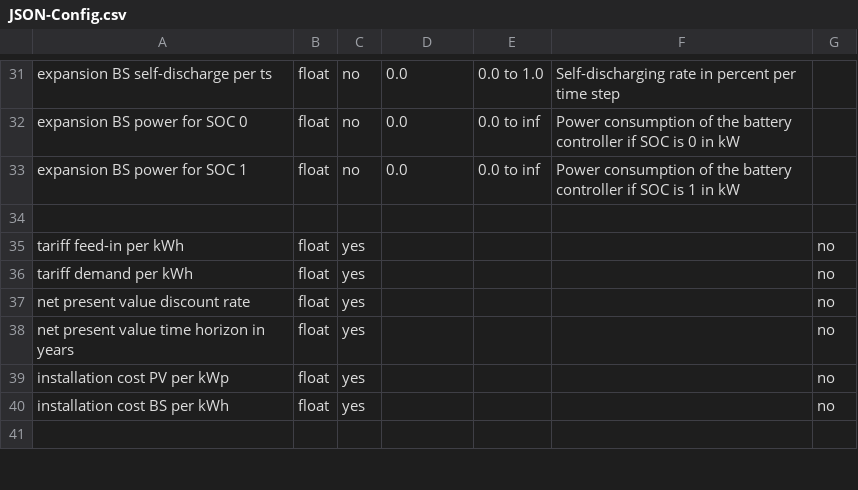
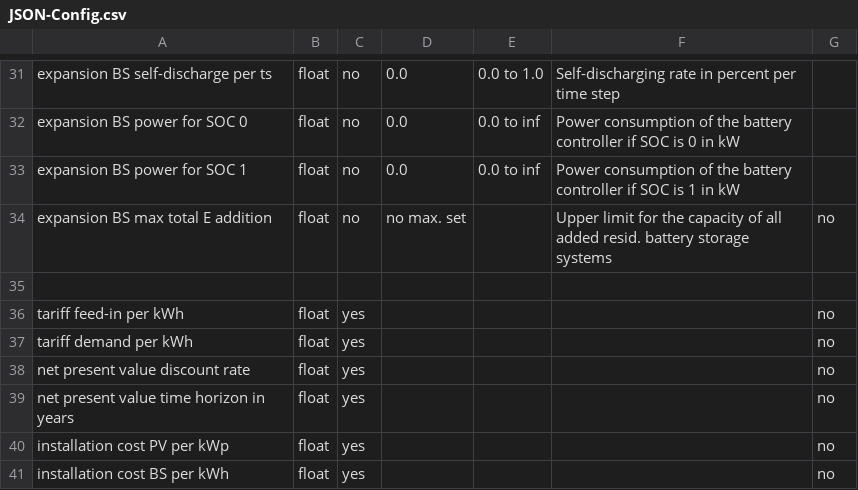
Before and after one commit to danielrenebayer/UrbanFireXDT, a CSV file: documentation/JSON-Config.csv, drawn as a sheet; only a part is shown, gaps mark what is left out; the shorter side is filled out with more unchanged rows.

Commit message:
Option to limit the addition of battery storage introduced

```diff
--- a/documentation/JSON-Config.csv
+++ b/documentation/JSON-Config.csv
@@ -33,2 +33,3 @@ expansion BS power for SOC 0,float,no,0.0,0.0 to inf,Power consumption of the ba
 expansion BS power for SOC 1,float,no,0.0,0.0 to inf,Power consumption of the battery controller if SOC is 1 in kW,
+expansion BS max total E addition,float,no,no max. set,,Upper limit for the capacity of all added resid. battery storage systems,no
 ,,,,,,
```
Also changed, not shown: 4 other files.
